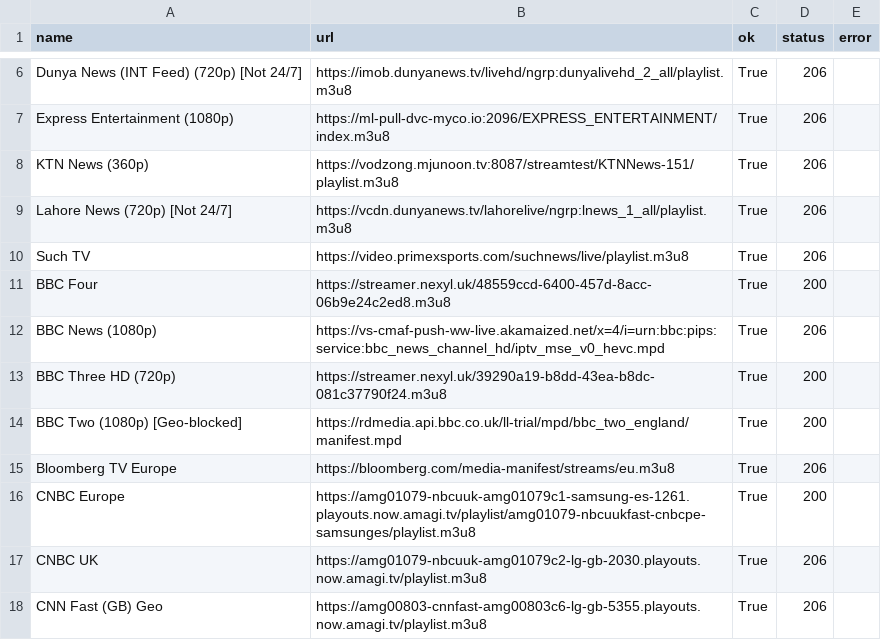
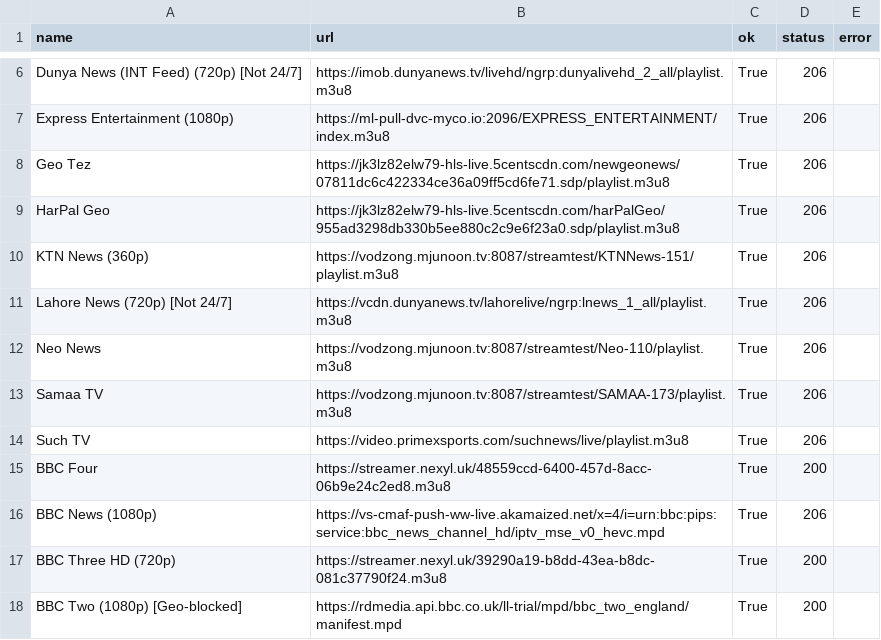
Before and after one commit to vipins5/iptv-playlists, a CSV file: reports/playlist-check-report.csv, drawn as a sheet; only a part is shown, gaps mark what is left out; the shorter side is filled out with more unchanged rows; the diff names each change by its address in the sheet, - before the commit and + after, or states it on an @@ line.

```diff
--- a/reports/playlist-check-report.csv
+++ b/reports/playlist-check-report.csv
+row 8: Geo Tez | https://jk3lz82elw79-hls-live.5centscdn.com/newgeonews/07811dc6c422334ce36a09ff5cd6fe71.sdp/playlist.m3u8 | True | 206
+row 9: HarPal Geo | https://jk3lz82elw79-hls-live.5centscdn.com/harPalGeo/955ad3298db330b5ee880c2c9e6f23a0.sdp/playlist.m3u8 | True | 206
+row 12: Neo News | https://vodzong.mjunoon.tv:8087/streamtest/Neo-110/playlist.m3u8 | True | 206
+row 13: Samaa TV | https://vodzong.mjunoon.tv:8087/streamtest/SAMAA-173/playlist.m3u8 | True | 206
```
Also changed, not shown: channels/channels.csv, 10 other files.
